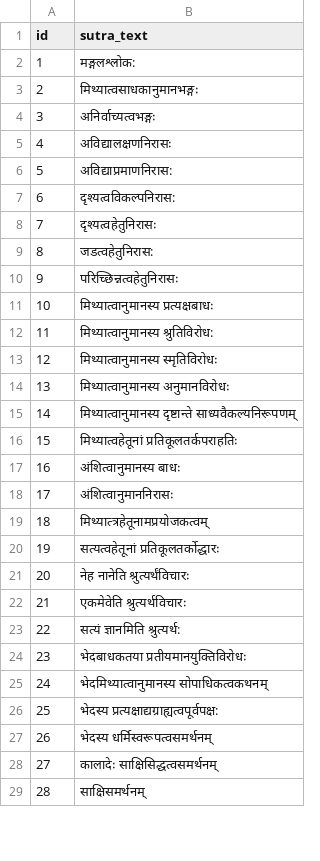
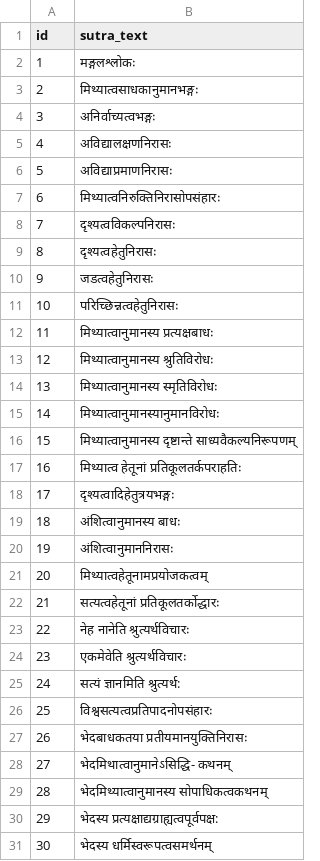
Before and after one commit to PramodJUS/Vadavali, a CSV file: Grantha/mainpage.csv, drawn as a sheet; only a part is shown; the shorter side is filled out with more unchanged rows; addresses are those after the commit; the diff covers the shown part only; the diff names each change by its address in the sheet, - before the commit and + after, or states it on an @@ line.

```diff
--- a/Grantha/mainpage.csv
+++ b/Grantha/mainpage.csv
-B2 (sutra_text): मङ्गलश्लोक:
+B2 (sutra_text): मङ्गलश्लोकः
-B6 (sutra_text): अविद्याप्रमाणनिरास:
+B6 (sutra_text): अविद्याप्रमाणनिरासः
-B7 (sutra_text): दृश्यत्वविकल्पनिरास:
+B7 (sutra_text): मिथ्यात्वनिरुक्तिनिरासोपसंहारः
+row 8: 7 | दृश्यत्वविकल्पनिरासः
@@ column A (id) renumbered from row 9 down @@
-B10 (sutra_text): जडत्वहेतुनिरास:
+B10 (sutra_text): जडत्वहेतुनिरासः
-B13 (sutra_text): मिथ्यात्वानुमानस्य श्रुतिविरोध:
+B13 (sutra_text): मिथ्यात्वानुमानस्य श्रुतिविरोधः
-B15 (sutra_text): मिथ्यात्वानुमानस्य अनुमानविरोधः
+B15 (sutra_text): मिथ्यात्वानुमानस्यानुमानविरोधः
-B17 (sutra_text): मिथ्यात्वहेतूनां प्रतिकूलतर्कपराहतिः
+B17 (sutra_text): मिथ्यात्व हेतूनां प्रतिकूलतर्कपराहतिः
+row 18: 17 | दृश्यत्वादिहेतुत्रयभङ्गः
-B21 (sutra_text): मिथ्यात्त्रहेतूनामप्रयोजकत्वम्
+B21 (sutra_text): मिथ्यात्वहेतूनामप्रयोजकत्वम्
-B23 (sutra_text): नेह नानेति श्रुत्यर्थंविचारः
+B23 (sutra_text): नेह नानेति श्रुत्यर्थविचारः
-B26 (sutra_text): भेदबाधकतया प्रतीयमानयुक्तिविरोधः
+B26 (sutra_text): विश्वसत्यत्वप्रतिपादनोपसंहारः
+row 27: 26 | भेदबाधकतया प्रतीयमानयुक्तिनिरासः
+row 28: 27 | भेदमिथात्वानुमानेऽसिद्धि- कथनम्
```
Also changed, not shown: 3 edited cells elsewhere in this file, 1 other file.
